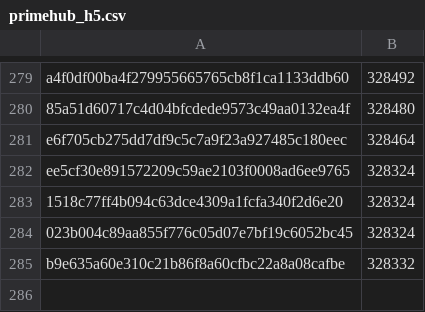
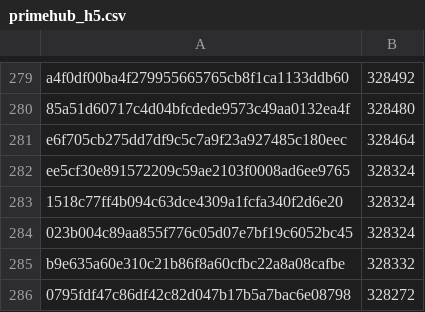
Before and after one commit to robos-education/pybricks-wro, a CSV file: primehub_h5.csv, drawn as a sheet; only a part is shown, gaps mark what is left out; the diff names each change by its address in the sheet, - before the commit and + after, or states it on an @@ line.

Commit message:
primehub_h5: Add 0795fdf4: 328272 (-60).

```diff
--- a/primehub_h5.csv
+++ b/primehub_h5.csv
+row 286: 0795fdf47c86df42c82d047b17b5a7bac6e08798 | 328272
```
